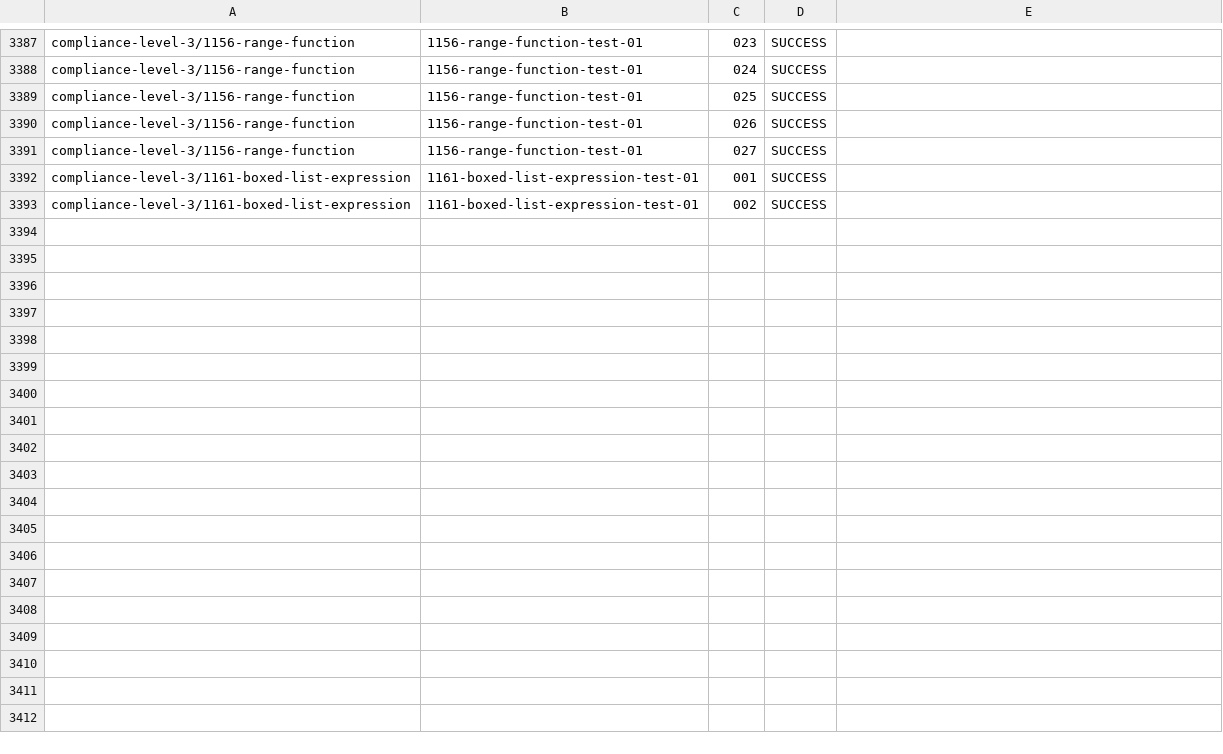
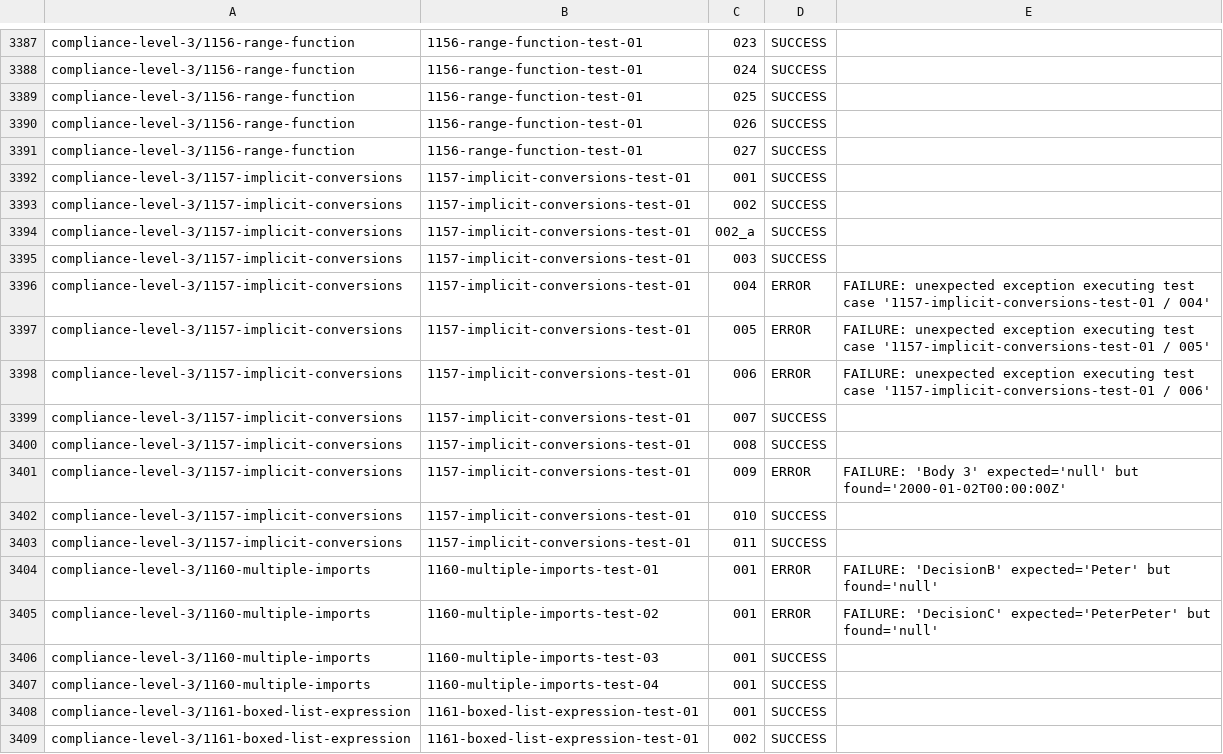
Before and after one commit to AthiraHari77/tck, a CSV file: pr-results/753/tck_results.csv, drawn as a sheet; only a part is shown, gaps mark what is left out; the diff names each change by its address in the sheet, - before the commit and + after, or states it on an @@ line.

```diff
--- a/pr-results/753/tck_results.csv
+++ b/pr-results/753/tck_results.csv
+row 3392: compliance-level-3/1157-implicit-conversions | 1157-implicit-conversions-test-01 | 001 | SUCCESS
+row 3393: compliance-level-3/1157-implicit-conversions | 1157-implicit-conversions-test-01 | 002 | SUCCESS
+row 3394: compliance-level-3/1157-implicit-conversions | 1157-implicit-conversions-test-01 | 002_a | SUCCESS
+row 3395: compliance-level-3/1157-implicit-conversions | 1157-implicit-conversions-test-01 | 003 | SUCCESS
+row 3396: compliance-level-3/1157-implicit-conversions | 1157-implicit-conversions-test-01 | 004 | ERROR | FAILURE: unexpected exception executing test case '1157-implicit-conversions-test-01 / 004'
+row 3397: compliance-level-3/1157-implicit-conversions | 1157-implicit-conversions-test-01 | 005 | ERROR | FAILURE: unexpected exception executing test case '1157-implicit-conversions-test-01 / 005'
+row 3398: compliance-level-3/1157-implicit-conversions | 1157-implicit-conversions-test-01 | 006 | ERROR | FAILURE: unexpected exception executing test case '1157-implicit-conversions-test-01 / 006'
+row 3399: compliance-level-3/1157-implicit-conversions | 1157-implicit-conversions-test-01 | 007 | SUCCESS
+row 3400: compliance-level-3/1157-implicit-conversions | 1157-implicit-conversions-test-01 | 008 | SUCCESS
+row 3401: compliance-level-3/1157-implicit-conversions | 1157-implicit-conversions-test-01 | 009 | ERROR | FAILURE: 'Body 3' expected='null' but found='2000-01-02T00:00:00Z'
+row 3402: compliance-level-3/1157-implicit-conversions | 1157-implicit-conversions-test-01 | 010 | SUCCESS
+row 3403: compliance-level-3/1157-implicit-conversions | 1157-implicit-conversions-test-01 | 011 | SUCCESS
+row 3404: compliance-level-3/1160-multiple-imports | 1160-multiple-imports-test-01 | 001 | ERROR | FAILURE: 'DecisionB' expected='Peter' but found='null'
+row 3405: compliance-level-3/1160-multiple-imports | 1160-multiple-imports-test-02 | 001 | ERROR | FAILURE: 'DecisionC' expected='PeterPeter' but found='null'
+row 3406: compliance-level-3/1160-multiple-imports | 1160-multiple-imports-test-03 | 001 | SUCCESS
+row 3407: compliance-level-3/1160-multiple-imports | 1160-multiple-imports-test-04 | 001 | SUCCESS
```
Also changed, not shown: 1 other file.
